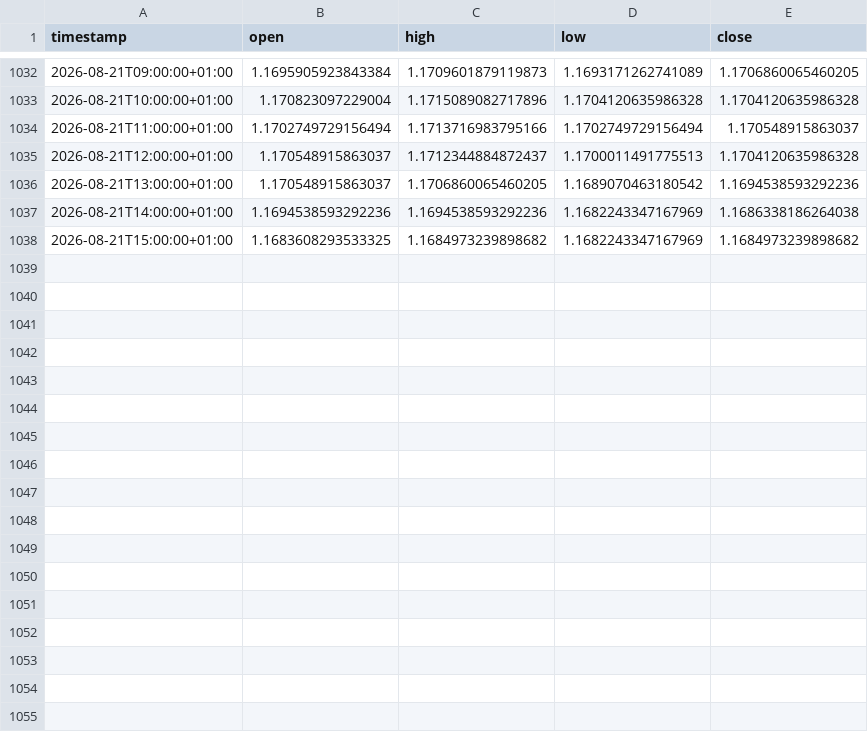
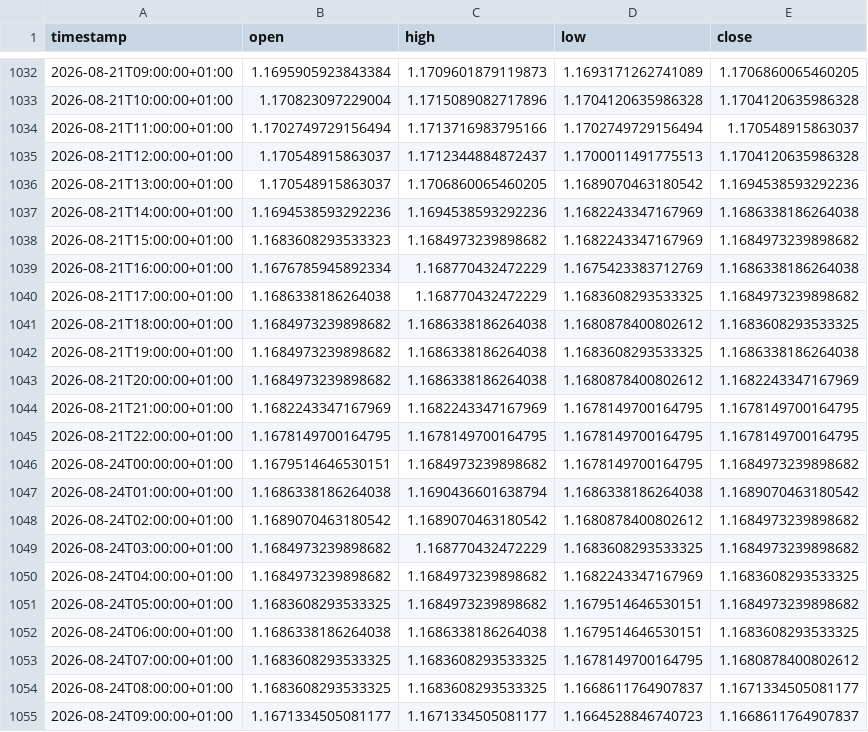
Before and after one commit to daniel17857-web/tide-paper-trader, a CSV file: data/fx_EURUSD_1h.csv, drawn as a sheet; only a part is shown, gaps mark what is left out.

```diff
--- a/data/fx_EURUSD_1h.csv
+++ b/data/fx_EURUSD_1h.csv
@@ -1037,2 +1037,19 @@ timestamp,open,high,low,close
 2026-08-21T14:00:00+01:00,1.1694538593292236,1.1694538593292236,1.1682243347167969,1.1686338186264038
-2026-08-21T15:00:00+01:00,1.1683608293533325,1.1684973239898682,1.1682243347167969,1.1684973239898682
+2026-08-21T15:00:00+01:00,1.1683608293533323,1.1684973239898682,1.1682243347167969,1.1684973239898682
+2026-08-21T16:00:00+01:00,1.1676785945892334,1.168770432472229,1.1675423383712769,1.1686338186264038
+2026-08-21T17:00:00+01:00,1.1686338186264038,1.168770432472229,1.1683608293533325,1.1684973239898682
+2026-08-21T18:00:00+01:00,1.1684973239898682,1.1686338186264038,1.1680878400802612,1.1683608293533325
+2026-08-21T19:00:00+01:00,1.1684973239898682,1.1686338186264038,1.1683608293533325,1.1686338186264038
+2026-08-21T20:00:00+01:00,1.1684973239898682,1.1686338186264038,1.1680878400802612,1.1682243347167969
+2026-08-21T21:00:00+01:00,1.1682243347167969,1.1682243347167969,1.1678149700164795,1.1678149700164795
+2026-08-21T22:00:00+01:00,1.1678149700164795,1.1678149700164795,1.1678149700164795,1.1678149700164795
+2026-08-24T00:00:00+01:00,1.1679514646530151,1.1684973239898682,1.1678149700164795,1.1684973239898682
+2026-08-24T01:00:00+01:00,1.1686338186264038,1.1690436601638794,1.1686338186264038,1.1689070463180542
+2026-08-24T02:00:00+01:00,1.1689070463180542,1.1689070463180542,1.1680878400802612,1.1684973239898682
+2026-08-24T03:00:00+01:00,1.1684973239898682,1.168770432472229,1.1683608293533325,1.1684973239898682
+2026-08-24T04:00:00+01:00,1.1684973239898682,1.1684973239898682,1.1682243347167969,1.1683608293533325
+2026-08-24T05:00:00+01:00,1.1683608293533325,1.1684973239898682,1.1679514646530151,1.1684973239898682
+2026-08-24T06:00:00+01:00,1.1686338186264038,1.1686338186264038,1.1679514646530151,1.1683608293533325
+2026-08-24T07:00:00+01:00,1.1683608293533325,1.1683608293533325,1.1678149700164795,1.1680878400802612
+2026-08-24T08:00:00+01:00,1.1683608293533325,1.1683608293533325,1.1668611764907837,1.1671334505081177
+2026-08-24T09:00:00+01:00,1.1671334505081177,1.1671334505081177,1.1664528846740723,1.1668611764907837
```
Also changed, not shown: data/fx_AUDUSD_1h.csv, data/fx_GBPUSD_1h.csv, 4 other files.
